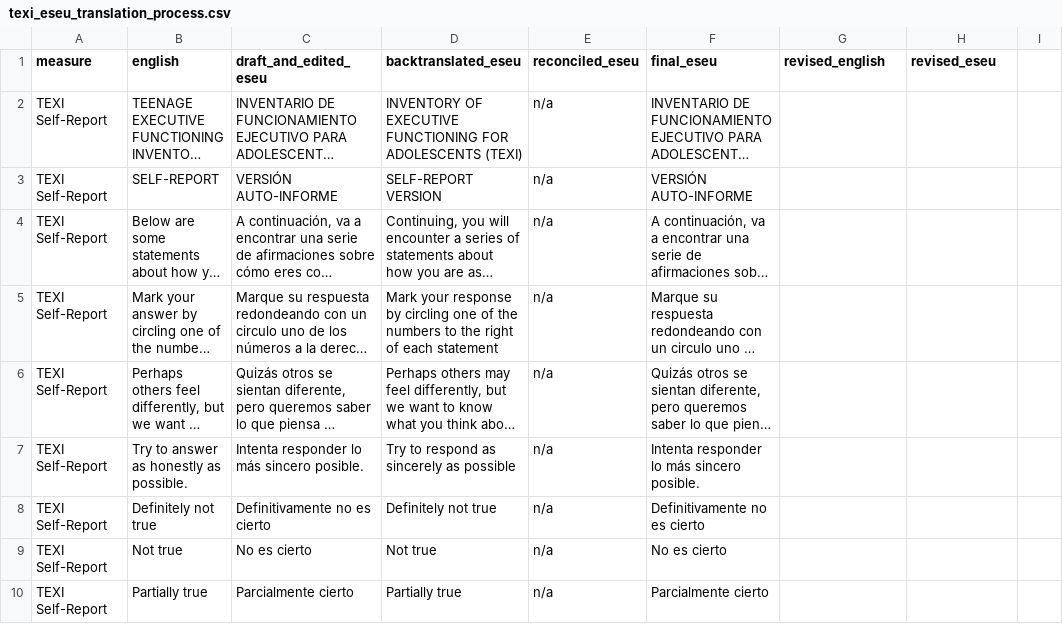
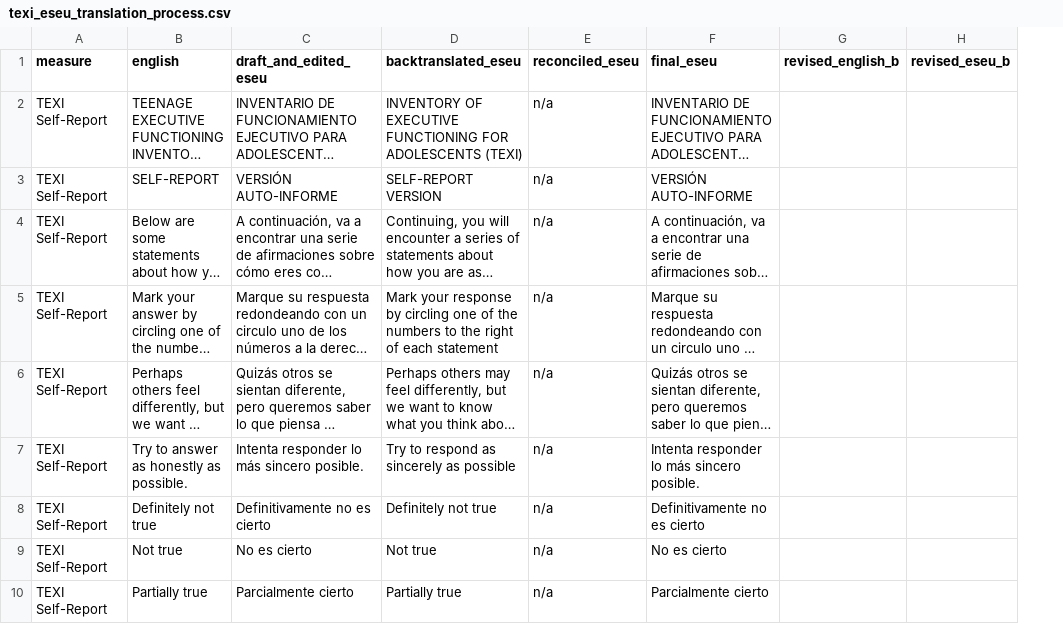
Before and after one commit to davhunt/instruments, a CSV file: texi/texi_b/spanish_spain/texi_eseu_translation_process.csv, drawn as a sheet; only a part is shown; long unchanged cells end in …; the diff covers the shown part only; the diff names each change by its address in the sheet, - before the commit and + after, or states it on an @@ line.

```diff
--- a/texi/texi_b/spanish_spain/texi_eseu_translation_process.csv
+++ b/texi/texi_b/spanish_spain/texi_eseu_translation_process.csv
-column I, empty
-G1: revised_english
+G1: revised_english_b
-H1: revised_eseu
+H1: revised_eseu_b
```
Also changed, not shown: 2 edited cells elsewhere in this file, 4 other files.
